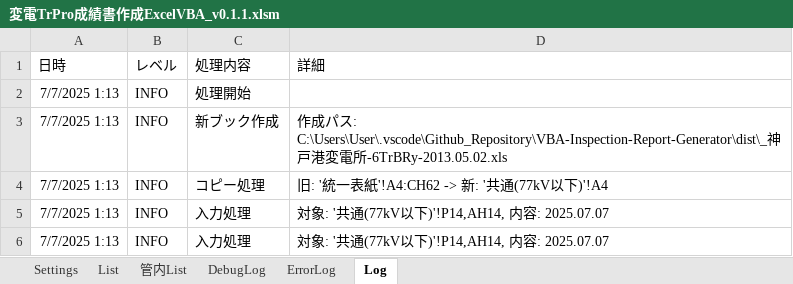
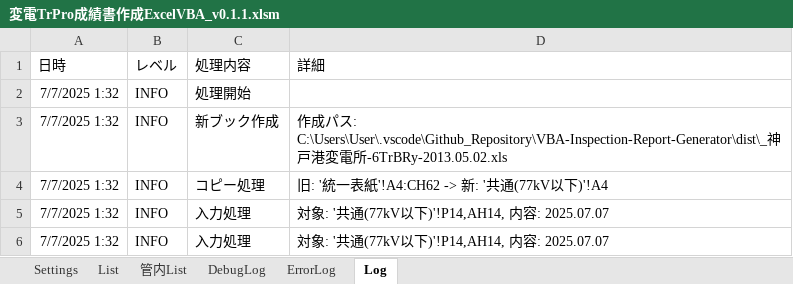
Before and after one commit to sasha232045/VBA-Inspection-Report-Generator, an Excel workbook: dist/変電TrPro成績書作成ExcelVBA_v0.1.1.xlsm, sheet Log, drawn as a sheet; values as stored, in another font and other column widths than the file's, no borders; the diff names each change by its address in the sheet, - before the commit and + after, or states it on an @@ line.

```diff
--- a/dist/変電TrPro成績書作成ExcelVBA_v0.1.1.xlsm (sheet Log)
+++ b/dist/変電TrPro成績書作成ExcelVBA_v0.1.1.xlsm (sheet Log)
-A2:A6 (日時): 7/7/2025 1:13
+A2:A6 (日時): 7/7/2025 1:32
```
Also changed, not shown: sheet DebugLog, sheet ErrorLog, sheet Settings, 7 other files.
